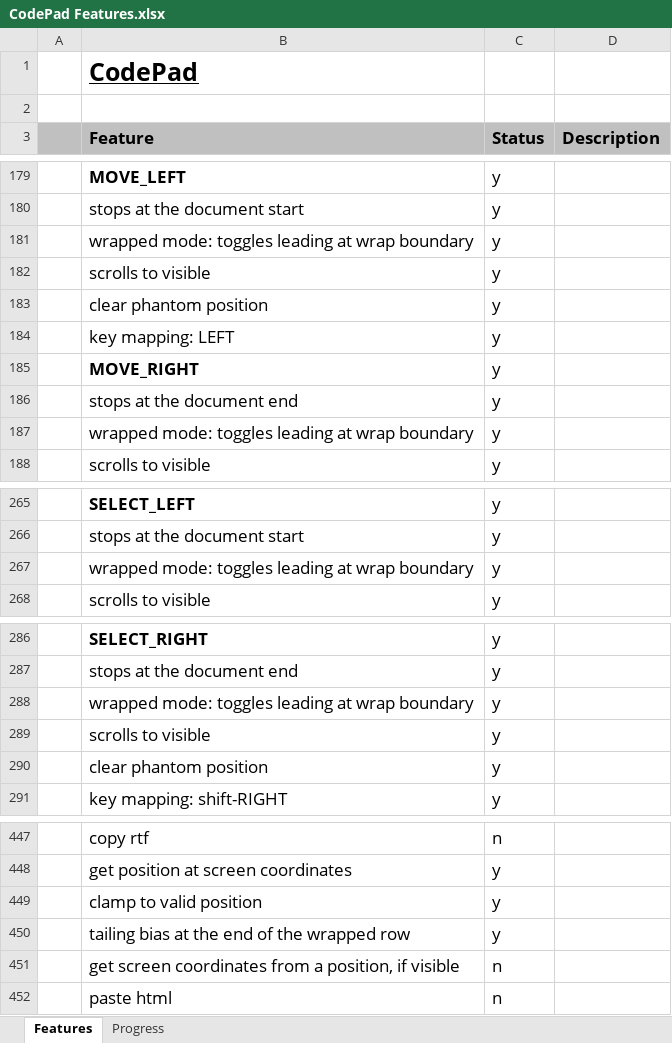
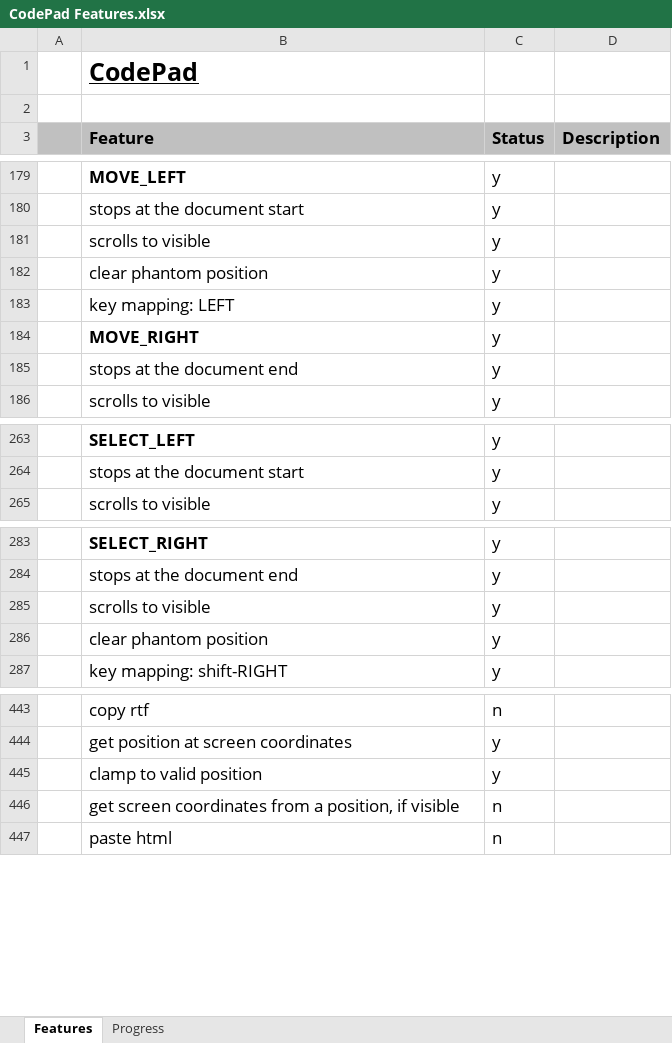
Before and after one commit to andy-goryachev/CodePad, an Excel workbook: CodePad Features.xlsx, sheet Features, drawn as a sheet; only a part is shown, gaps mark what is left out; values as stored, in another font and other column widths than the file's, no borders; conditional formats not drawn; the diff covers the shown part only; the diff names each change by its address in the sheet, - before the commit and + after, or states it on an @@ line.

```diff
--- a/CodePad Features.xlsx (sheet Features)
+++ b/CodePad Features.xlsx (sheet Features)
-row 181:  | wrapped mode: toggles leading at wrap boundary | y
-row 187:  | wrapped mode: toggles leading at wrap boundary | y
-row 267:  | wrapped mode: toggles leading at wrap boundary | y
-row 288:  | wrapped mode: toggles leading at wrap boundary | y
-row 450:  | tailing bias at the end of the wrapped row | y
```
Also changed, not shown: 2 edited cells elsewhere in this sheet, sheet Progress, formulas that keep their value, charts or pictures, 8 other files.
